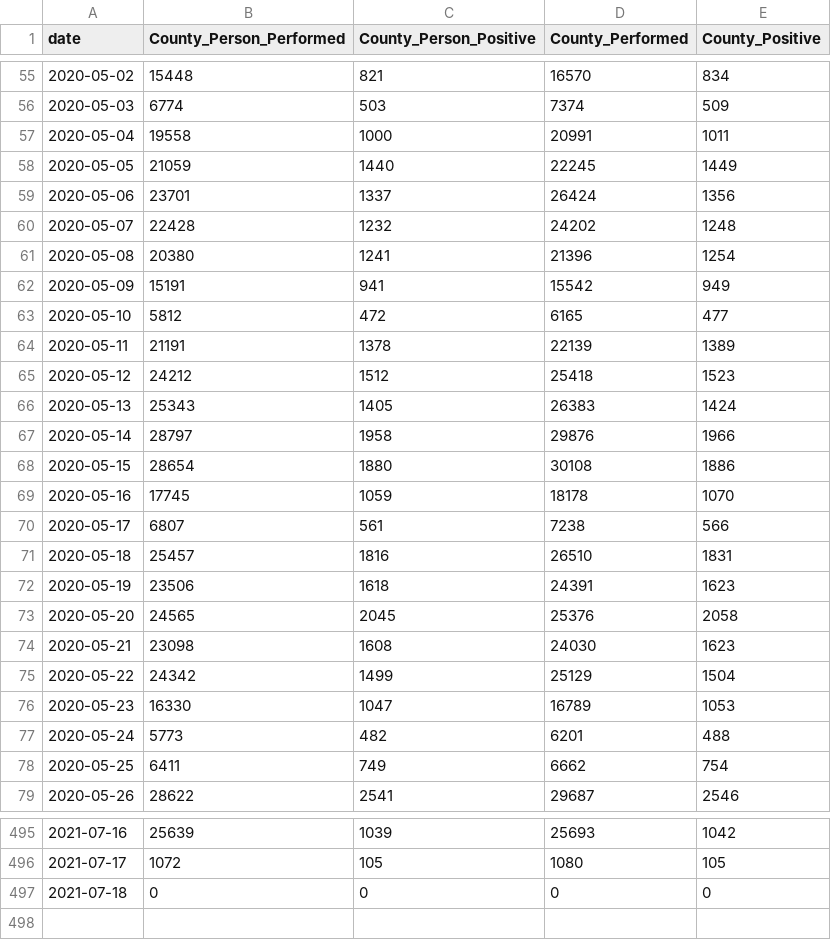
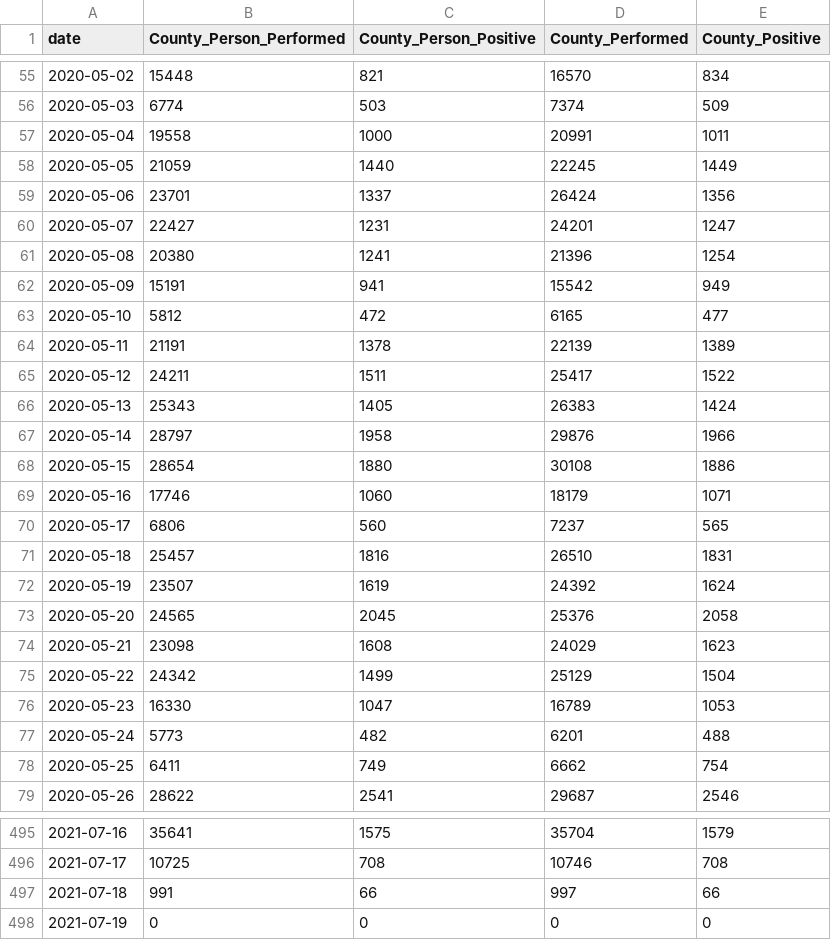
Before and after one commit to CityOfLosAngeles/covid19-indicators, a CSV file: data/county-city-testing.csv, drawn as a sheet; only a part is shown, gaps mark what is left out; the diff covers the shown part only.

Commit message:
Update county-city-testing.csv

```diff
--- a/data/county-city-testing.csv
+++ b/data/county-city-testing.csv
@@ -59,3 +59,3 @@ date,County_Person_Performed,County_Person_Positive,County_Performed,County_Posi
 2020-05-06,23701,1337,26424,1356
-2020-05-07,22428,1232,24202,1248
+2020-05-07,22427,1231,24201,1247
 2020-05-08,20380,1241,21396,1254
@@ -64,3 +64,3 @@ date,County_Person_Performed,County_Person_Positive,County_Performed,County_Posi
 2020-05-11,21191,1378,22139,1389
-2020-05-12,24212,1512,25418,1523
+2020-05-12,24211,1511,25417,1522
 2020-05-13,25343,1405,26383,1424
@@ -68,8 +68,8 @@ date,County_Person_Performed,County_Person_Positive,County_Performed,County_Posi
 2020-05-15,28654,1880,30108,1886
-2020-05-16,17745,1059,18178,1070
-2020-05-17,6807,561,7238,566
+2020-05-16,17746,1060,18179,1071
+2020-05-17,6806,560,7237,565
 2020-05-18,25457,1816,26510,1831
-2020-05-19,23506,1618,24391,1623
+2020-05-19,23507,1619,24392,1624
 2020-05-20,24565,2045,25376,2058
-2020-05-21,23098,1608,24030,1623
+2020-05-21,23098,1608,24029,1623
 2020-05-22,24342,1499,25129,1504
@@ -495,3 +495,4 @@ date,County_Person_Performed,County_Person_Positive,County_Performed,County_Posi
-2021-07-16,25639,1039,25693,1042
-2021-07-17,1072,105,1080,105
-2021-07-18,0,0,0,0
+2021-07-16,35641,1575,35704,1579
+2021-07-17,10725,708,10746,708
+2021-07-18,991,66,997,66
+2021-07-19,0,0,0,0
```
Also changed, not shown: 122 edited cells elsewhere in this file.
